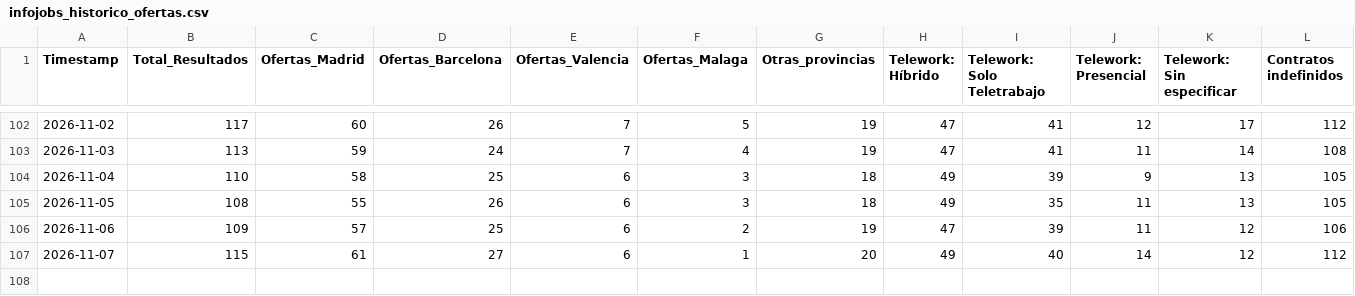
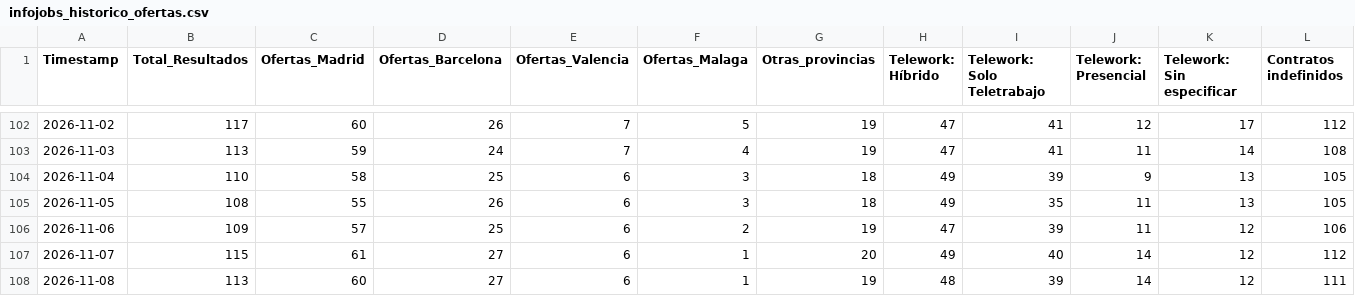
Before and after one commit to Fiestras17/infojobs-market-scraper, a CSV file: infojobs_historico_ofertas.csv, drawn as a sheet; only a part is shown, gaps mark what is left out; rows hold the shown columns only; the diff names each change by its address in the sheet, - before the commit and + after, or states it on an @@ line.

```diff
--- a/infojobs_historico_ofertas.csv
+++ b/infojobs_historico_ofertas.csv
+row 108: 2026-11-08 | 113 | 60 | 27 | 6 | 1 | 19 | 48 | 39 | 14 | 12 | 111
```
